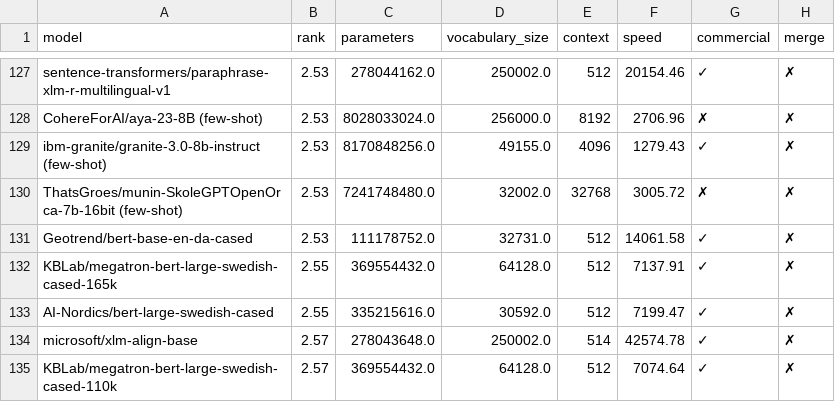
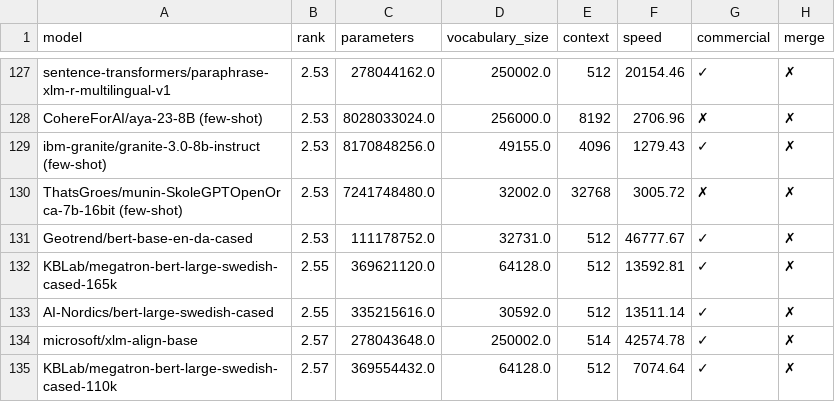
Before and after one commit to viggo-gascou/leaderboards, a CSV file: leaderboards/danish_nlu.csv, drawn as a sheet; only a part is shown, gaps mark what is left out; the diff covers the shown part only; the diff names each change by its address in the sheet, - before the commit and + after, or states it on an @@ line.

```diff
--- a/leaderboards/danish_nlu.csv
+++ b/leaderboards/danish_nlu.csv
-F131 (speed): 14061.58
+F131 (speed): 46777.67
-C132 (parameters): 369554432.0
+C132 (parameters): 369621120.0
-F132 (speed): 7137.91
+F132 (speed): 13592.81
-F133 (speed): 7199.47
+F133 (speed): 13511.14
```
Also changed, not shown: 2 added rows, 2 removed rows and 13 edited cells elsewhere in this file, leaderboards/english_nlu.csv, leaderboards/french_nlu.csv, 25 other files.
